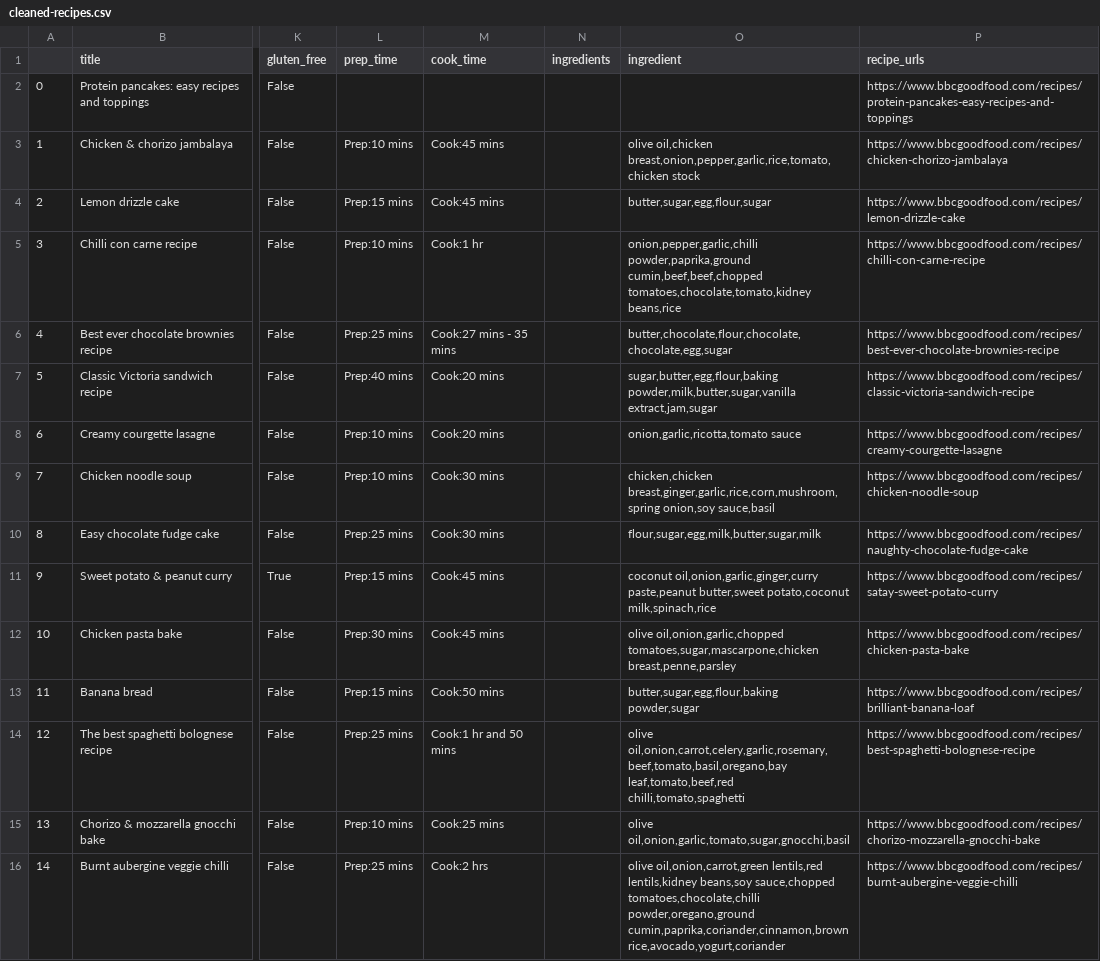
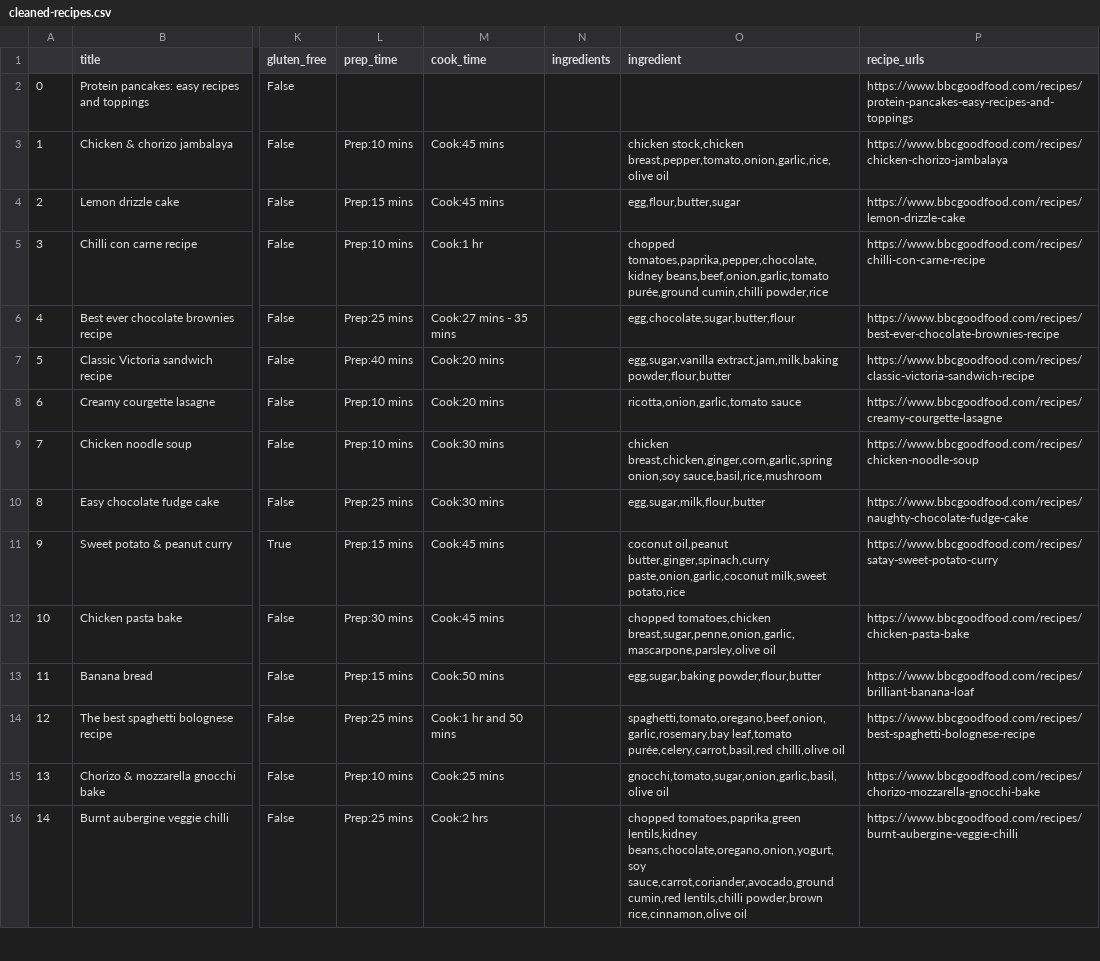
Before and after one commit to steficurson/ingreedyHTBX, a CSV file: src/data/cleaned-recipes.csv, drawn as a sheet; only a part is shown, gaps mark what is left out; the diff covers the shown part only; the diff names each change by its address in the sheet, - before the commit and + after, or states it on an @@ line.

Commit message:
Ingredient matching done

```diff
--- a/src/data/cleaned-recipes.csv
+++ b/src/data/cleaned-recipes.csv
-O3 (ingredient): olive oil,chicken breast,onion,pepper,garlic,rice,tomato,chicken stock
+O3 (ingredient): chicken stock,chicken breast,pepper,tomato,onion,garlic,rice,olive oil
-O4 (ingredient): butter,sugar,egg,flour,sugar
+O4 (ingredient): egg,flour,butter,sugar
-O5 (ingredient): onion,pepper,garlic,chilli powder,paprika,ground cumin,beef,beef,chopped tomatoes,chocolate,tomato,kidney beans,rice
+O5 (ingredient): chopped tomatoes,paprika,pepper,chocolate,kidney beans,beef,onion,garlic,tomato purée,ground cumin,chilli powder,rice
-O6 (ingredient): butter,chocolate,flour,chocolate,chocolate,egg,sugar
+O6 (ingredient): egg,chocolate,sugar,butter,flour
-O7 (ingredient): sugar,butter,egg,flour,baking powder,milk,butter,sugar,vanilla extract,jam,sugar
+O7 (ingredient): egg,sugar,vanilla extract,jam,milk,baking powder,flour,butter
-O8 (ingredient): onion,garlic,ricotta,tomato sauce
+O8 (ingredient): ricotta,onion,garlic,tomato sauce
-O9 (ingredient): chicken,chicken breast,ginger,garlic,rice,corn,mushroom,spring onion,soy sauce,basil
+O9 (ingredient): chicken breast,chicken,ginger,corn,garlic,spring onion,soy sauce,basil,rice,mushroom
-O10 (ingredient): flour,sugar,egg,milk,butter,sugar,milk
+O10 (ingredient): egg,sugar,milk,flour,butter
-O11 (ingredient): coconut oil,onion,garlic,ginger,curry paste,peanut butter,sweet potato,coconut milk,spinach,rice
+O11 (ingredient): coconut oil,peanut butter,ginger,spinach,curry paste,onion,garlic,coconut milk,sweet potato,rice
-O12 (ingredient): olive oil,onion,garlic,chopped tomatoes,sugar,mascarpone,chicken breast,penne,parsley
+O12 (ingredient): chopped tomatoes,chicken breast,sugar,penne,onion,garlic,mascarpone,parsley,olive oil
-O13 (ingredient): butter,sugar,egg,flour,baking powder,sugar
+O13 (ingredient): egg,sugar,baking powder,flour,butter
-O14 (ingredient): olive oil,onion,carrot,celery,garlic,rosemary,beef,tomato,basil,oregano,bay leaf,tomato,beef,red chilli,tomato,spaghetti
+O14 (ingredient): spaghetti,tomato,oregano,beef,onion,garlic,rosemary,bay leaf,tomato purée,celery,carrot,basil,red chilli,olive oil
-O15 (ingredient): olive oil,onion,garlic,tomato,sugar,gnocchi,basil
+O15 (ingredient): gnocchi,tomato,sugar,onion,garlic,basil,olive oil
-O16 (ingredient): olive oil,onion,carrot,green lentils,red lentils,kidney beans,soy sauce,chopped tomatoes,chocolate,chilli powder,oregano,ground cumin,paprika,coriander,cinnamon,brown rice,avocado,yogurt,coriander
+O16 (ingredient): chopped tomatoes,paprika,green lentils,kidney beans,chocolate,oregano,onion,yogurt,soy sauce,carrot,coriander,avocado,ground cumin,red lentils,chilli powder,brown rice,cinnamon,olive oil
```
Also changed, not shown: 40 edited cells elsewhere in this file, 1 other file.
